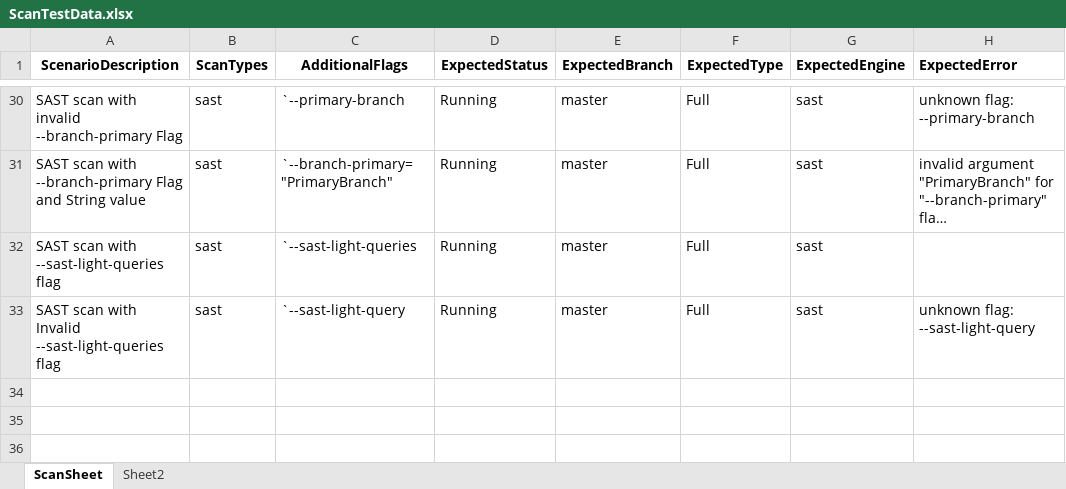
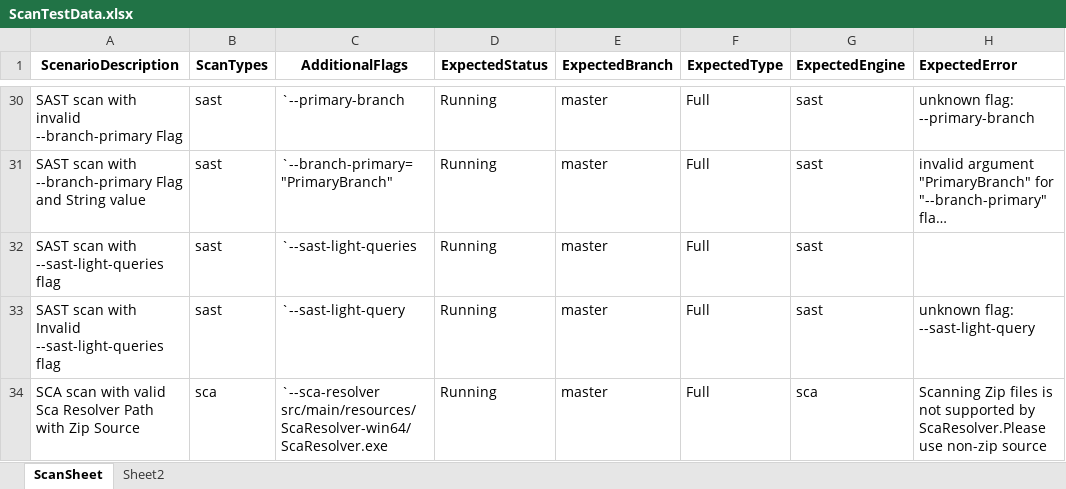
Before and after one commit to cx-shubham-singhal/AST_CLI_Automation, an Excel workbook: src/main/resources/ScanTestData.xlsx, sheet ScanSheet, drawn as a sheet; only a part is shown, gaps mark what is left out; long unchanged cells end in …; values as stored, in another font and other column widths than the file's, no borders; the diff names each change by its address in the sheet, - before the commit and + after, or states it on an @@ line.

Commit message:
Sca Resolver and single quote test cases added

```diff
--- a/src/main/resources/ScanTestData.xlsx (sheet ScanSheet)
+++ b/src/main/resources/ScanTestData.xlsx (sheet ScanSheet)
+row 34: SCA scan with valid Sca Resolver Path with Zip Source | sca | `--sca-resolver src/main/resources/ScaResolver-win64/ScaResolver.exe | Running | master | Full | sca | Scanning Zip files is not supported by ScaResolver.Please use non-zip source
```
Also changed, not shown: 4 other files.
